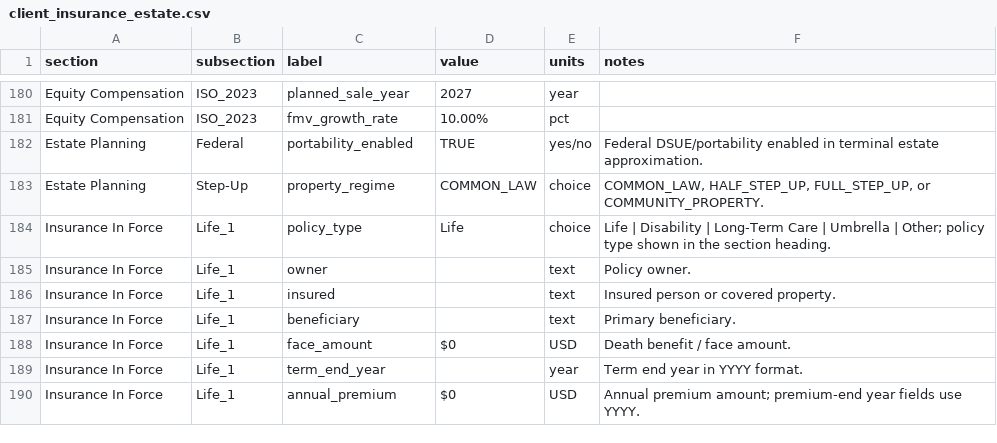
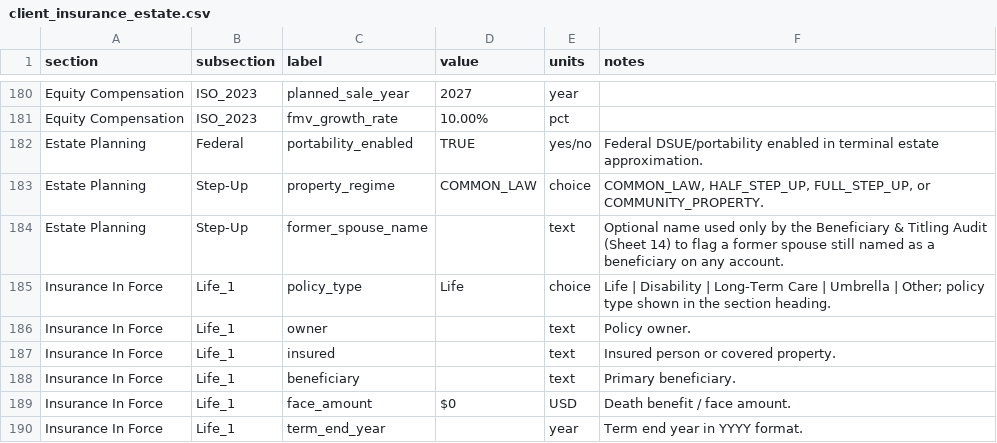
Before and after one commit to matthartzman/retirement_system, a CSV file: input/client_insurance_estate.csv, drawn as a sheet; only a part is shown, gaps mark what is left out; the shorter side is filled out with more unchanged rows.

```diff
--- a/input/client_insurance_estate.csv
+++ b/input/client_insurance_estate.csv
@@ -183,2 +183,3 @@ Estate Planning,Federal,portability_enabled,TRUE,yes/no,Federal DSUE/portability
 Estate Planning,Step-Up,property_regime,COMMON_LAW,choice,"COMMON_LAW, HALF_STEP_UP, FULL_STEP_UP, or COMMUNITY_PROPERTY.",
+Estate Planning,Step-Up,former_spouse_name,,text,Optional name used only by the Beneficiary & Titling Audit (Sheet 14) to flag a former spouse still named as a beneficiary on any account.
 Insurance In Force,Life_1,policy_type,Life,choice,Life | Disability | Long-Term Care | Umbrella | Other; policy type shown in the section heading.,
```
Also changed, not shown: input/client_assets.csv, input/client_policy.csv, 1 other file.
